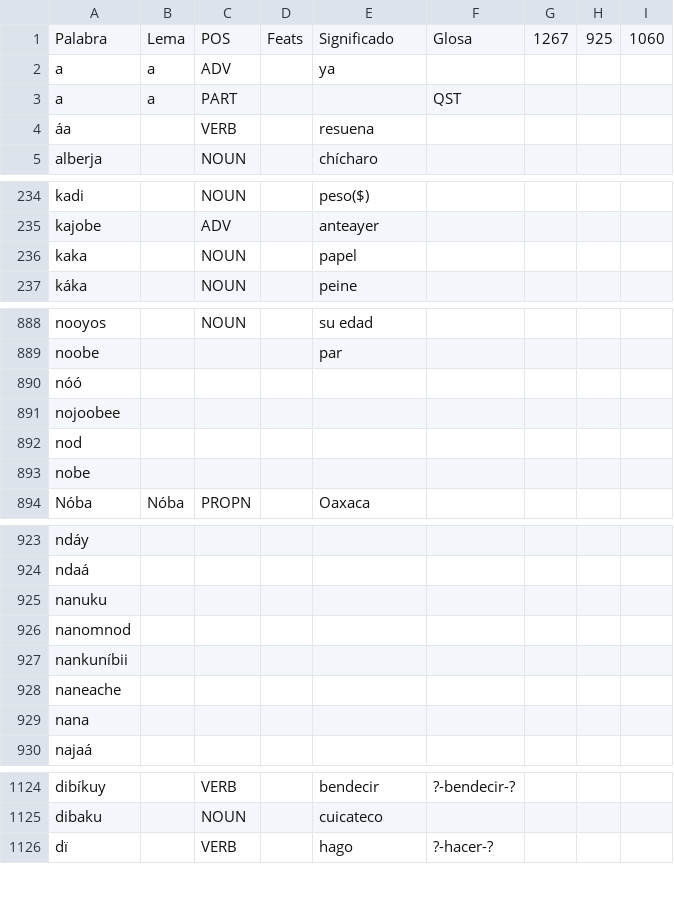
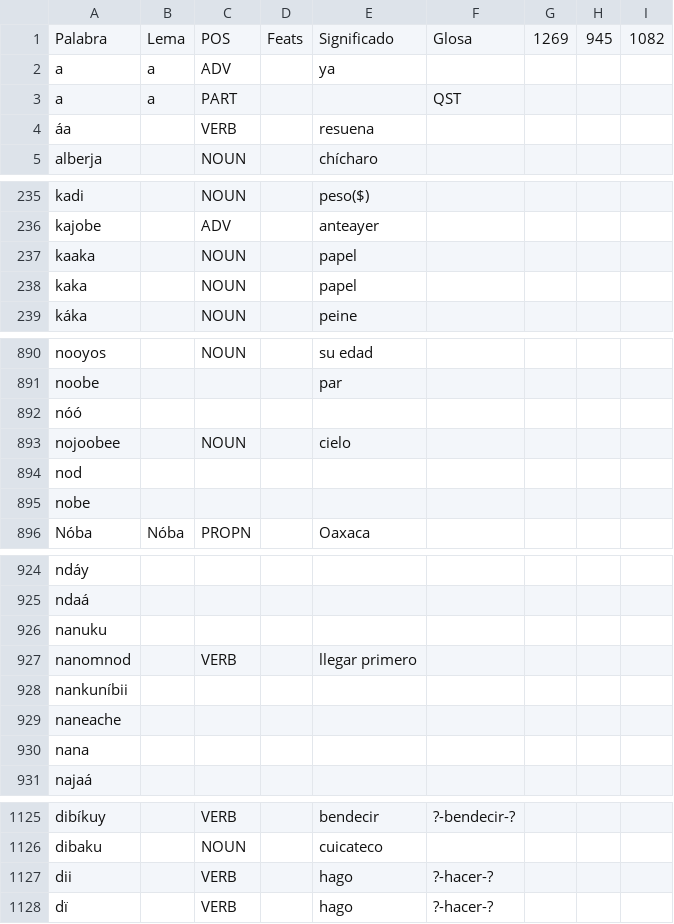
Before and after one commit to apertium/apertium-cux, a TSV file: corpora/authors/lexicon.tsv, drawn as a sheet; only a part is shown, gaps mark what is left out; the diff covers the shown part only.

```diff
--- a/corpora/authors/lexicon.tsv
+++ b/corpora/authors/lexicon.tsv
@@ -1,2 +1,2 @@
-Palabra	Lema	POS	Feats	Significado	Glosa	1267	925	1060
+Palabra	Lema	POS	Feats	Significado	Glosa	1269	945	1082
 a	a	ADV		ya				
@@ -235,2 +236,3 @@ kadi		NOUN		peso($)
 kajobe		ADV		anteayer				
+kaaka		NOUN		papel				
 kaka		NOUN		papel				
@@ -890,3 +892,3 @@ noobe				par
 nóó								
-nojoobee								
+nojoobee		NOUN		cielo				
 nod								
@@ -925,3 +926,3 @@ ndaá
 nanuku								
-nanomnod								
+nanomnod		VERB		llegar primero				
 nankuníbii								
@@ -1125,2 +1126,3 @@ dibíkuy		VERB		bendecir	?-bendecir-?
 dibaku		NOUN		cuicateco				
+dii		VERB		hago	?-hacer-?			
 dï		VERB		hago	?-hacer-?			
```
Also changed, not shown: 7 added rows, 7 removed rows and 21 edited cells elsewhere in this file, 2 other files.
